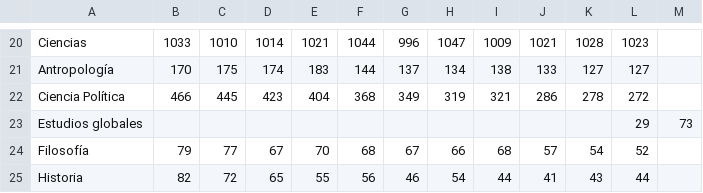
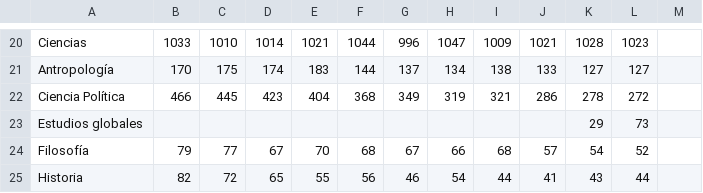
Before and after one commit to forero/trends_uniandes, a CSV file: data/estudiantes_pregrado.csv, drawn as a sheet; only a part is shown, gaps mark what is left out.

Commit message:
Update estudiantes_pregrado.csv

```diff
--- a/data/estudiantes_pregrado.csv
+++ b/data/estudiantes_pregrado.csv
@@ -22,3 +22,3 @@ Antropología,170,175,174,183,144,137,134,138,133,127,127
 Ciencia Política,466,445,423,404,368,349,319,321,286,278,272
-Estudios globales,,,,,,,,,,,29,73
+Estudios globales,,,,,,,,,,29,73
 Filosofía,79,77,67,70,68,67,66,68,57,54,52
```
